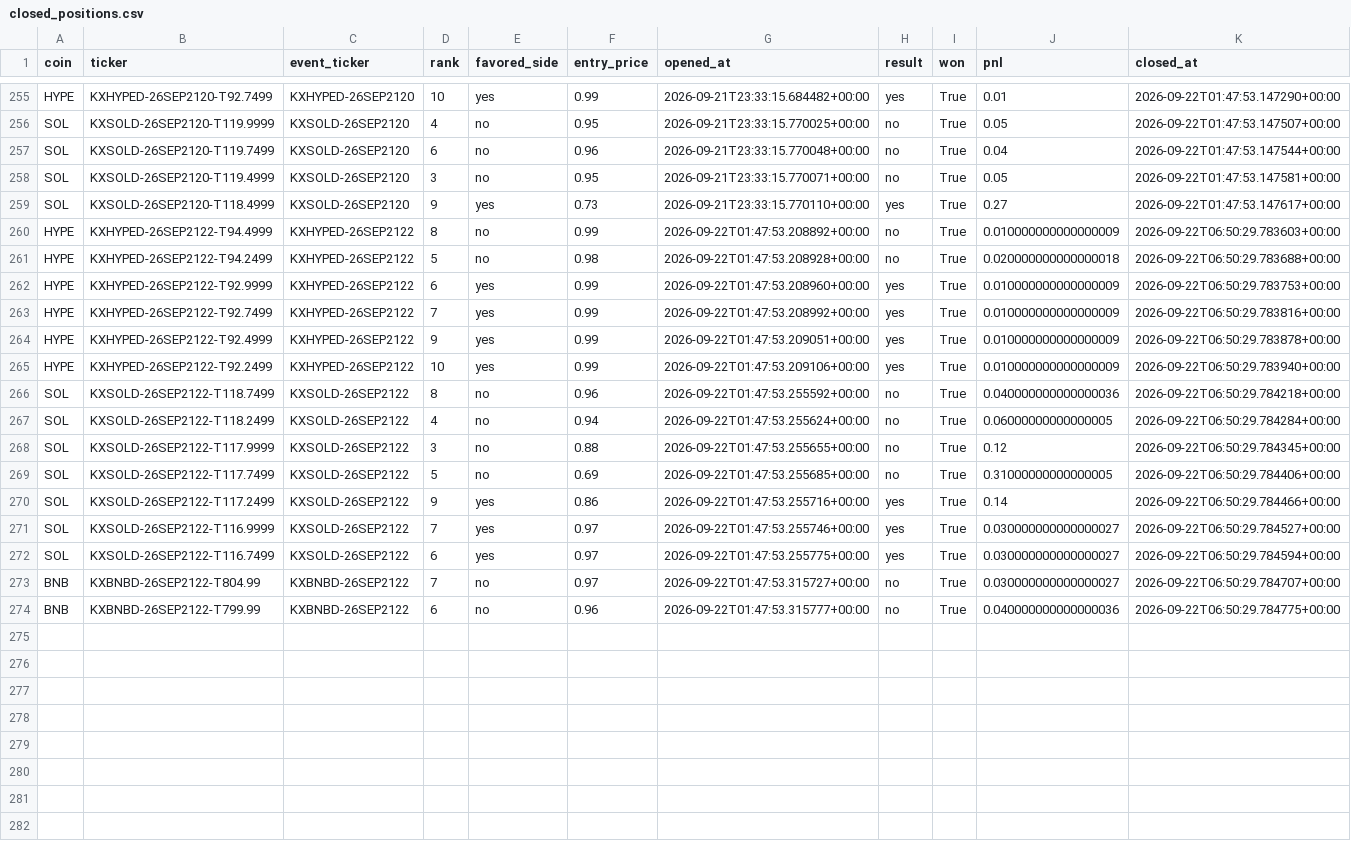
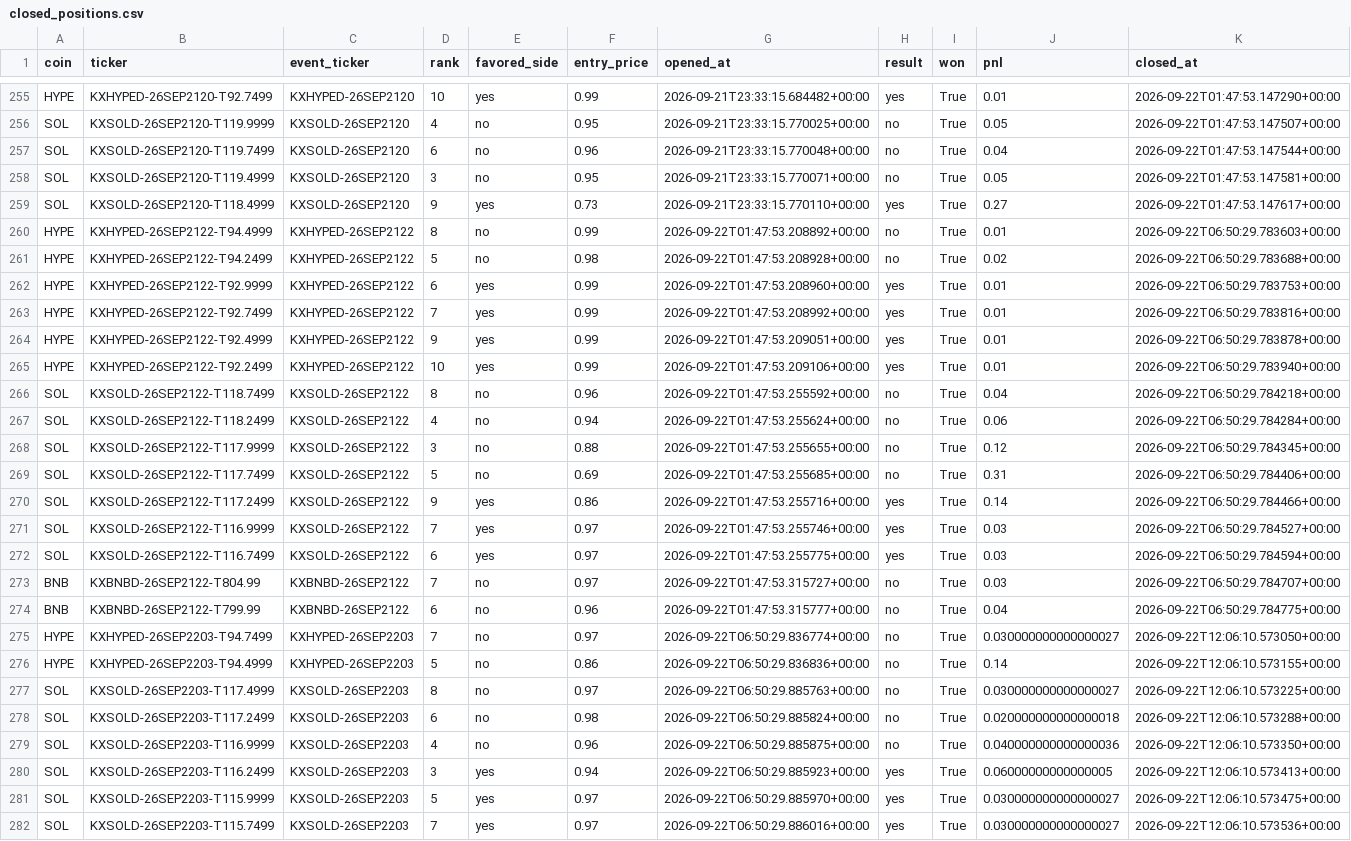
Before and after one commit to Prinxe-crypto/multicoin-midrank-bot, a CSV file: closed_positions.csv, drawn as a sheet; only a part is shown, gaps mark what is left out.

```diff
--- a/closed_positions.csv
+++ b/closed_positions.csv
@@ -259,16 +259,24 @@ SOL,KXSOLD-26SEP2120-T119.4999,KXSOLD-26SEP2120,3,no,0.95,2026-09-21T23:33:15.77
 SOL,KXSOLD-26SEP2120-T118.4999,KXSOLD-26SEP2120,9,yes,0.73,2026-09-21T23:33:15.770110+00:00,yes,True,0.27,2026-09-22T01:47:53.147617+00:00
-HYPE,KXHYPED-26SEP2122-T94.4999,KXHYPED-26SEP2122,8,no,0.99,2026-09-22T01:47:53.208892+00:00,no,True,0.010000000000000009,2026-09-22T06:50:29.783603+00:00
-HYPE,KXHYPED-26SEP2122-T94.2499,KXHYPED-26SEP2122,5,no,0.98,2026-09-22T01:47:53.208928+00:00,no,True,0.020000000000000018,2026-09-22T06:50:29.783688+00:00
-HYPE,KXHYPED-26SEP2122-T92.9999,KXHYPED-26SEP2122,6,yes,0.99,2026-09-22T01:47:53.208960+00:00,yes,True,0.010000000000000009,2026-09-22T06:50:29.783753+00:00
-HYPE,KXHYPED-26SEP2122-T92.7499,KXHYPED-26SEP2122,7,yes,0.99,2026-09-22T01:47:53.208992+00:00,yes,True,0.010000000000000009,2026-09-22T06:50:29.783816+00:00
-HYPE,KXHYPED-26SEP2122-T92.4999,KXHYPED-26SEP2122,9,yes,0.99,2026-09-22T01:47:53.209051+00:00,yes,True,0.010000000000000009,2026-09-22T06:50:29.783878+00:00
-HYPE,KXHYPED-26SEP2122-T92.2499,KXHYPED-26SEP2122,10,yes,0.99,2026-09-22T01:47:53.209106+00:00,yes,True,0.010000000000000009,2026-09-22T06:50:29.783940+00:00
-SOL,KXSOLD-26SEP2122-T118.7499,KXSOLD-26SEP2122,8,no,0.96,2026-09-22T01:47:53.255592+00:00,no,True,0.040000000000000036,2026-09-22T06:50:29.784218+00:00
-SOL,KXSOLD-26SEP2122-T118.2499,KXSOLD-26SEP2122,4,no,0.94,2026-09-22T01:47:53.255624+00:00,no,True,0.06000000000000005,2026-09-22T06:50:29.784284+00:00
+HYPE,KXHYPED-26SEP2122-T94.4999,KXHYPED-26SEP2122,8,no,0.99,2026-09-22T01:47:53.208892+00:00,no,True,0.01,2026-09-22T06:50:29.783603+00:00
+HYPE,KXHYPED-26SEP2122-T94.2499,KXHYPED-26SEP2122,5,no,0.98,2026-09-22T01:47:53.208928+00:00,no,True,0.02,2026-09-22T06:50:29.783688+00:00
+HYPE,KXHYPED-26SEP2122-T92.9999,KXHYPED-26SEP2122,6,yes,0.99,2026-09-22T01:47:53.208960+00:00,yes,True,0.01,2026-09-22T06:50:29.783753+00:00
+HYPE,KXHYPED-26SEP2122-T92.7499,KXHYPED-26SEP2122,7,yes,0.99,2026-09-22T01:47:53.208992+00:00,yes,True,0.01,2026-09-22T06:50:29.783816+00:00
+HYPE,KXHYPED-26SEP2122-T92.4999,KXHYPED-26SEP2122,9,yes,0.99,2026-09-22T01:47:53.209051+00:00,yes,True,0.01,2026-09-22T06:50:29.783878+00:00
+HYPE,KXHYPED-26SEP2122-T92.2499,KXHYPED-26SEP2122,10,yes,0.99,2026-09-22T01:47:53.209106+00:00,yes,True,0.01,2026-09-22T06:50:29.783940+00:00
+SOL,KXSOLD-26SEP2122-T118.7499,KXSOLD-26SEP2122,8,no,0.96,2026-09-22T01:47:53.255592+00:00,no,True,0.04,2026-09-22T06:50:29.784218+00:00
+SOL,KXSOLD-26SEP2122-T118.2499,KXSOLD-26SEP2122,4,no,0.94,2026-09-22T01:47:53.255624+00:00,no,True,0.06,2026-09-22T06:50:29.784284+00:00
 SOL,KXSOLD-26SEP2122-T117.9999,KXSOLD-26SEP2122,3,no,0.88,2026-09-22T01:47:53.255655+00:00,no,True,0.12,2026-09-22T06:50:29.784345+00:00
-SOL,KXSOLD-26SEP2122-T117.7499,KXSOLD-26SEP2122,5,no,0.69,2026-09-22T01:47:53.255685+00:00,no,True,0.31000000000000005,2026-09-22T06:50:29.784406+00:00
+SOL,KXSOLD-26SEP2122-T117.7499,KXSOLD-26SEP2122,5,no,0.69,2026-09-22T01:47:53.255685+00:00,no,True,0.31,2026-09-22T06:50:29.784406+00:00
 SOL,KXSOLD-26SEP2122-T117.2499,KXSOLD-26SEP2122,9,yes,0.86,2026-09-22T01:47:53.255716+00:00,yes,True,0.14,2026-09-22T06:50:29.784466+00:00
-SOL,KXSOLD-26SEP2122-T116.9999,KXSOLD-26SEP2122,7,yes,0.97,2026-09-22T01:47:53.255746+00:00,yes,True,0.030000000000000027,2026-09-22T06:50:29.784527+00:00
-SOL,KXSOLD-26SEP2122-T116.7499,KXSOLD-26SEP2122,6,yes,0.97,2026-09-22T01:47:53.255775+00:00,yes,True,0.030000000000000027,2026-09-22T06:50:29.784594+00:00
-BNB,KXBNBD-26SEP2122-T804.99,KXBNBD-26SEP2122,7,no,0.97,2026-09-22T01:47:53.315727+00:00,no,True,0.030000000000000027,2026-09-22T06:50:29.784707+00:00
-BNB,KXBNBD-26SEP2122-T799.99,KXBNBD-26SEP2122,6,no,0.96,2026-09-22T01:47:53.315777+00:00,no,True,0.040000000000000036,2026-09-22T06:50:29.784775+00:00
+SOL,KXSOLD-26SEP2122-T116.9999,KXSOLD-26SEP2122,7,yes,0.97,2026-09-22T01:47:53.255746+00:00,yes,True,0.03,2026-09-22T06:50:29.784527+00:00
+SOL,KXSOLD-26SEP2122-T116.7499,KXSOLD-26SEP2122,6,yes,0.97,2026-09-22T01:47:53.255775+00:00,yes,True,0.03,2026-09-22T06:50:29.784594+00:00
+BNB,KXBNBD-26SEP2122-T804.99,KXBNBD-26SEP2122,7,no,0.97,2026-09-22T01:47:53.315727+00:00,no,True,0.03,2026-09-22T06:50:29.784707+00:00
+BNB,KXBNBD-26SEP2122-T799.99,KXBNBD-26SEP2122,6,no,0.96,2026-09-22T01:47:53.315777+00:00,no,True,0.04,2026-09-22T06:50:29.784775+00:00
+HYPE,KXHYPED-26SEP2203-T94.7499,KXHYPED-26SEP2203,7,no,0.97,2026-09-22T06:50:29.836774+00:00,no,True,0.030000000000000027,2026-09-22T12:06:10.573050+00:00
+HYPE,KXHYPED-26SEP2203-T94.4999,KXHYPED-26SEP2203,5,no,0.86,2026-09-22T06:50:29.836836+00:00,no,True,0.14,2026-09-22T12:06:10.573155+00:00
+SOL,KXSOLD-26SEP2203-T117.4999,KXSOLD-26SEP2203,8,no,0.97,2026-09-22T06:50:29.885763+00:00,no,True,0.030000000000000027,2026-09-22T12:06:10.573225+00:00
+SOL,KXSOLD-26SEP2203-T117.2499,KXSOLD-26SEP2203,6,no,0.98,2026-09-22T06:50:29.885824+00:00,no,True,0.020000000000000018,2026-09-22T12:06:10.573288+00:00
+SOL,KXSOLD-26SEP2203-T116.9999,KXSOLD-26SEP2203,4,no,0.96,2026-09-22T06:50:29.885875+00:00,no,True,0.040000000000000036,2026-09-22T12:06:10.573350+00:00
+SOL,KXSOLD-26SEP2203-T116.2499,KXSOLD-26SEP2203,3,yes,0.94,2026-09-22T06:50:29.885923+00:00,yes,True,0.06000000000000005,2026-09-22T12:06:10.573413+00:00
+SOL,KXSOLD-26SEP2203-T115.9999,KXSOLD-26SEP2203,5,yes,0.97,2026-09-22T06:50:29.885970+00:00,yes,True,0.030000000000000027,2026-09-22T12:06:10.573475+00:00
+SOL,KXSOLD-26SEP2203-T115.7499,KXSOLD-26SEP2203,7,yes,0.97,2026-09-22T06:50:29.886016+00:00,yes,True,0.030000000000000027,2026-09-22T12:06:10.573536+00:00
```
Also changed, not shown: open_positions.csv.
